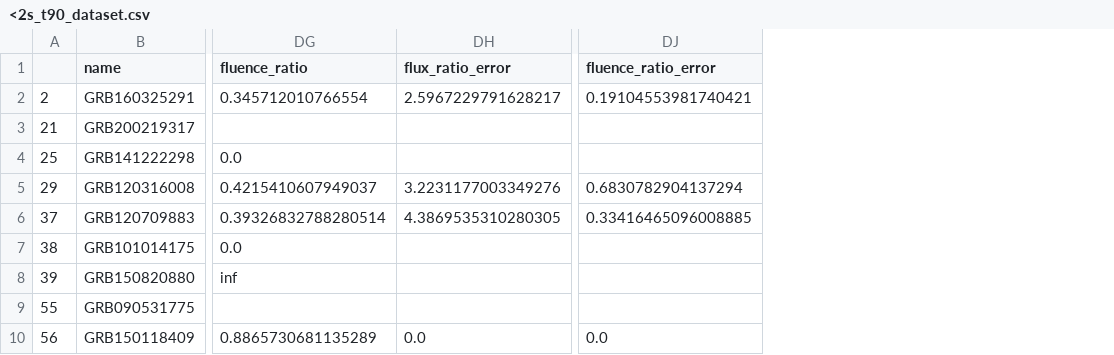
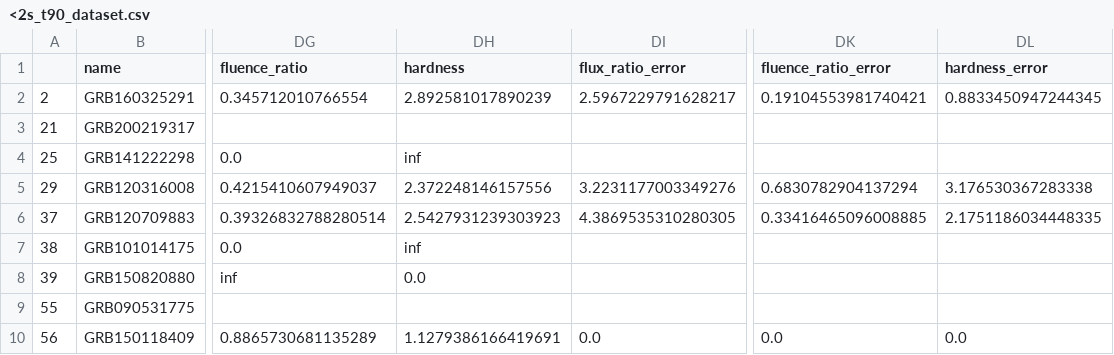
Before and after one commit to xboluna/Research, a CSV file: BHRad/GBM_Catalog_Searching/<2s_t90_dataset.csv, drawn as a sheet; only a part is shown, gaps mark what is left out; the diff names each change by its address in the sheet, - before the commit and + after, or states it on an @@ line.

Commit message:
fixed hardness and isotropy ratios (center/anticenter)

```diff
--- a/BHRad/GBM_Catalog_Searching/<2s_t90_dataset.csv
+++ b/BHRad/GBM_Catalog_Searching/<2s_t90_dataset.csv
+column DH (hardness), rows 2-10: 2.892581017890239 |  | inf | 2.372248146157556 | 2.5427931239303923 | inf | 0.0 |  | 1.1279386166419691
+column DL (hardness_error), rows 2-10: 0.8833450947244345 |  |  | 3.176530367283338 | 2.1751186034448335 |  |  |  | 0.0
```
Also changed, not shown: 4 other files.
